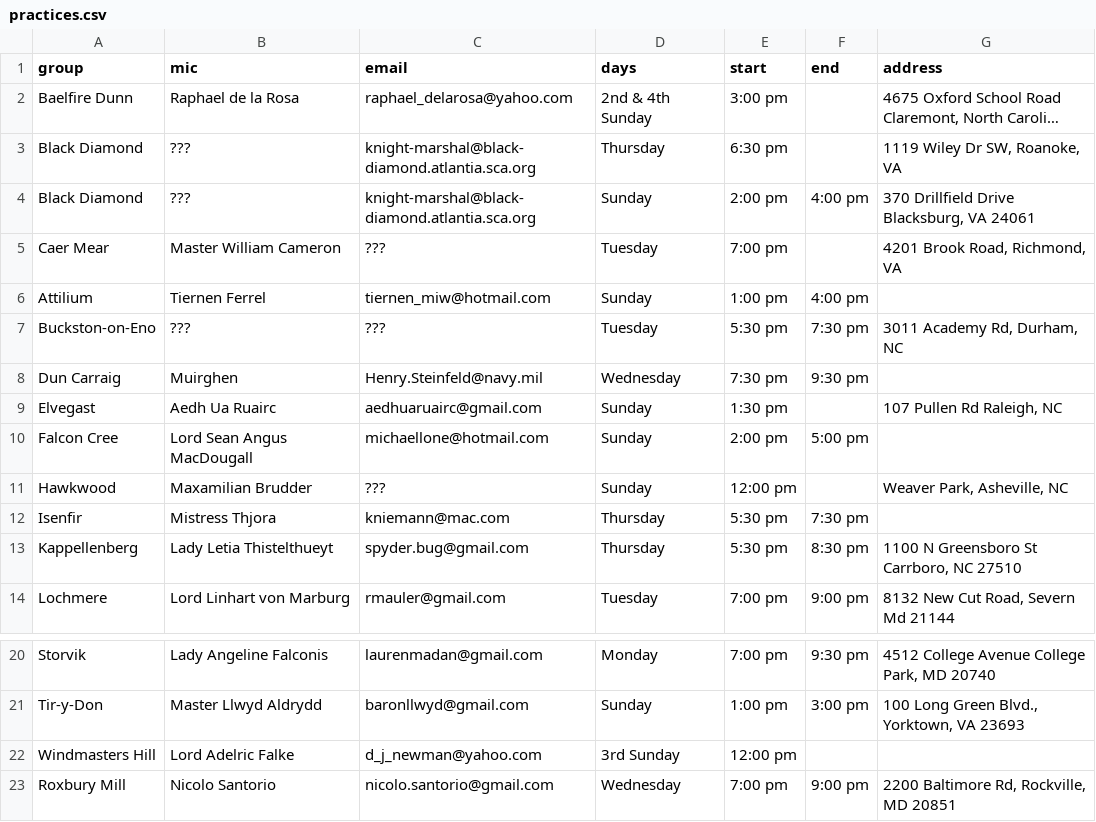
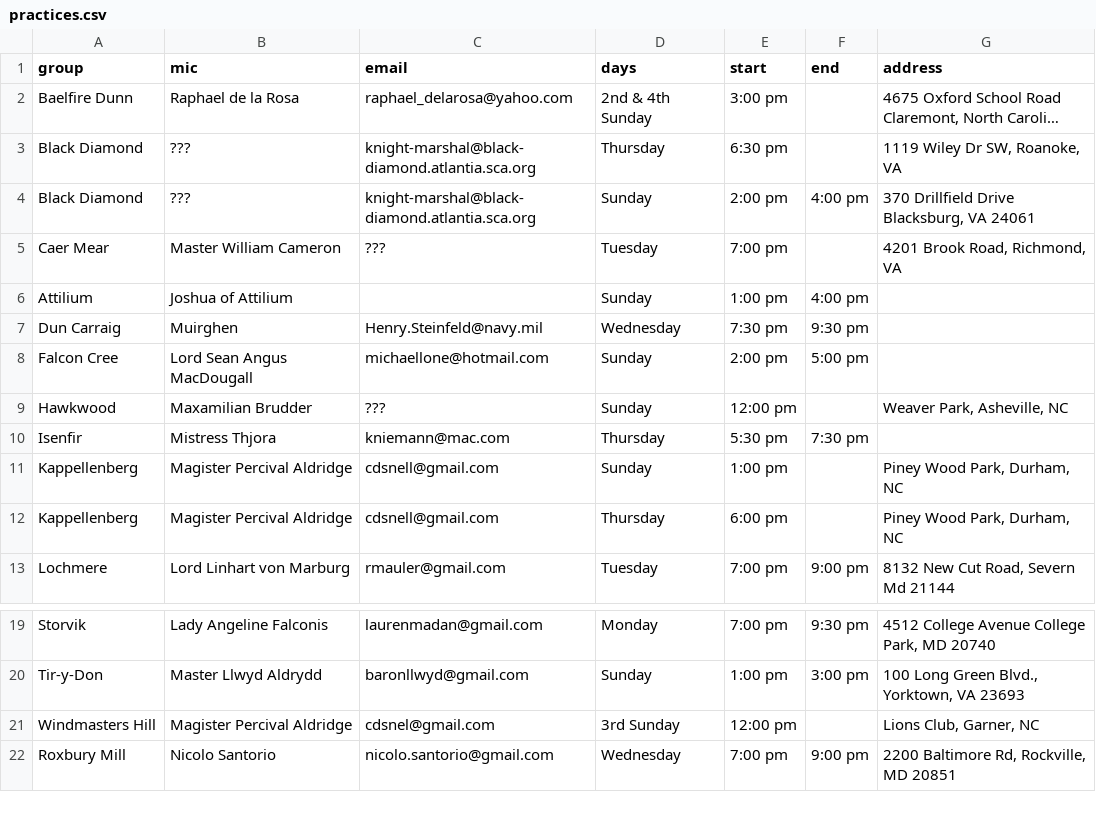
Before and after one commit to academie-de-espee/earl-marshal, a CSV file: _data/practices.csv, drawn as a sheet; only a part is shown, gaps mark what is left out; long unchanged cells end in ….

Commit message:
Updating Windmasters area practices

```diff
--- a/_data/practices.csv
+++ b/_data/practices.csv
@@ -5,6 +5,4 @@ Black Diamond,???,knight-marshal@black-diamond.atlantia.sca.org,Sunday,2:00 pm,4
 Caer Mear,Master William Cameron,???,Tuesday,7:00 pm,,"4201 Brook Road, Richmond, VA"
-Attilium,Tiernen Ferrel,tiernen_miw@hotmail.com,Sunday,1:00 pm,4:00 pm,""
-Buckston-on-Eno,???,???,Tuesday,5:30 pm,7:30 pm,"3011 Academy Rd, Durham, NC"
+Attilium,Joshua of Attilium,,Sunday,1:00 pm,4:00 pm,""
 Dun Carraig,Muirghen,Henry.Steinfeld@navy.mil,Wednesday,7:30 pm,9:30 pm,""
-Elvegast,Aedh Ua Ruairc,aedhuaruairc@gmail.com,Sunday,1:30 pm,,"107 Pullen Rd Raleigh, NC"
 Falcon Cree,Lord Sean Angus MacDougall,michaellone@hotmail.com,Sunday,2:00 pm,5:00 pm,""
@@ -12,3 +10,4 @@ Hawkwood,Maxamilian Brudder,???,Sunday,12:00 pm,,"Weaver Park, Asheville, NC"
 Isenfir,Mistress Thjora,kniemann@mac.com,Thursday,5:30 pm,7:30 pm,""
-Kappellenberg,Lady Letia Thistelthueyt,spyder.bug@gmail.com,Thursday,5:30 pm,8:30 pm,"1100 N Greensboro St Carrboro, NC 27510"
+Kappellenberg,Magister Percival Aldridge,cdsnell@gmail.com,Sunday,1:00 pm,,"Piney Wood Park, Durham, NC"
+Kappellenberg,Magister Percival Aldridge,cdsnell@gmail.com,Thursday,6:00 pm,,"Piney Wood Park, Durham, NC"
 Lochmere,Lord Linhart von Marburg,rmauler@gmail.com,Tuesday,7:00 pm,9:00 pm,"8132 New Cut Road, Severn Md 21144"
@@ -21,3 +20,3 @@ Storvik,Lady Angeline Falconis,laurenmadan@gmail.com,Monday,7:00 pm,9:30 pm,"451
 Tir-y-Don,Master Llwyd Aldrydd,baronllwyd@gmail.com,Sunday,1:00 pm,3:00 pm,"100 Long Green Blvd., Yorktown, VA 23693"
-Windmasters Hill,Lord Adelric Falke,d_j_newman@yahoo.com,3rd Sunday,12:00 pm,,""
+Windmasters Hill,Magister Percival Aldridge,cdsnel@gmail.com,3rd Sunday,12:00 pm,,"Lions Club, Garner, NC"
 Roxbury Mill,Nicolo Santorio,nicolo.santorio@gmail.com,Wednesday,7:00 pm,9:00 pm,"2200 Baltimore Rd, Rockville, MD 20851"
```
